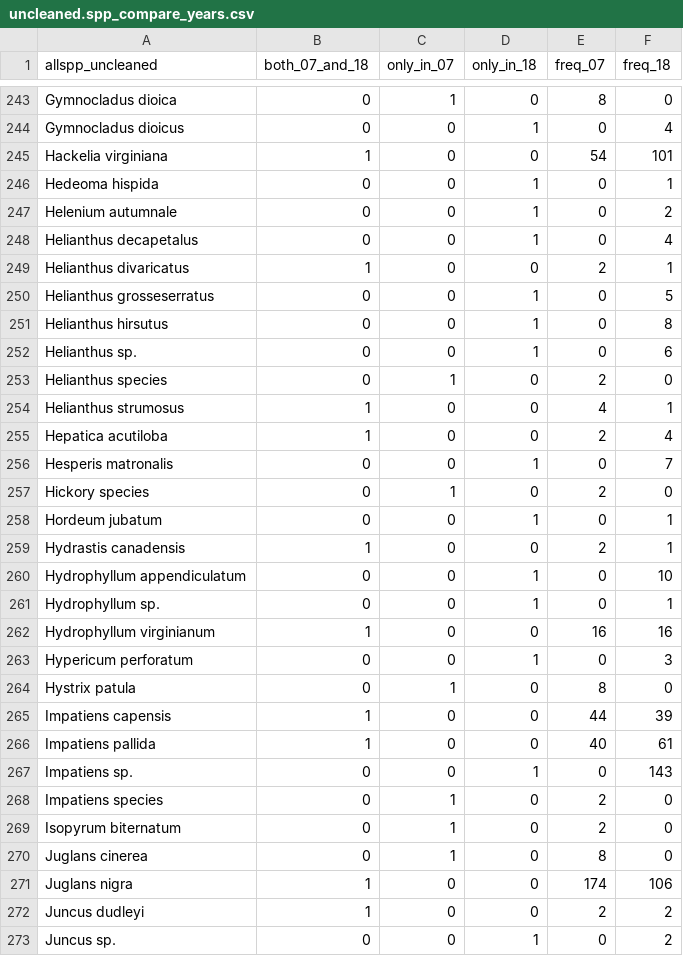
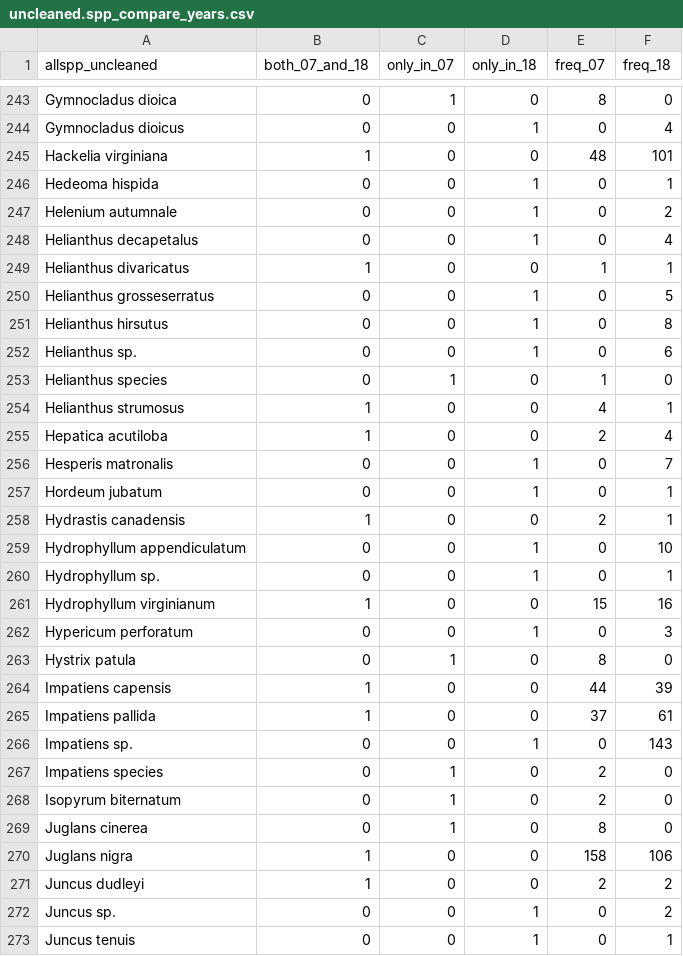
Before and after one commit to lizgib/east-woods-work, a CSV file: outputs/uncleaned.spp_compare_years.csv, drawn as a sheet; only a part is shown, gaps mark what is left out; the shorter side is filled out with more unchanged rows; the diff covers the shown part only.

```diff
--- a/outputs/uncleaned.spp_compare_years.csv
+++ b/outputs/uncleaned.spp_compare_years.csv
@@ -244,3 +244,3 @@ Gymnocladus dioica,0,1,0,8,0
 Gymnocladus dioicus,0,0,1,0,4
-Hackelia virginiana,1,0,0,54,101
+Hackelia virginiana,1,0,0,48,101
 Hedeoma hispida,0,0,1,0,1
@@ -248,3 +248,3 @@ Helenium autumnale,0,0,1,0,2
 Helianthus decapetalus,0,0,1,0,4
-Helianthus divaricatus,1,0,0,2,1
+Helianthus divaricatus,1,0,0,1,1
 Helianthus grosseserratus,0,0,1,0,5
@@ -252,3 +252,3 @@ Helianthus hirsutus,0,0,1,0,8
 Helianthus sp.,0,0,1,0,6
-Helianthus species,0,1,0,2,0
+Helianthus species,0,1,0,1,0
 Helianthus strumosus,1,0,0,4,1
@@ -256,3 +256,2 @@ Hepatica acutiloba,1,0,0,2,4
 Hesperis matronalis,0,0,1,0,7
-Hickory species,0,1,0,2,0
 Hordeum jubatum,0,0,1,0,1
@@ -261,3 +260,3 @@ Hydrophyllum appendiculatum,0,0,1,0,10
 Hydrophyllum sp.,0,0,1,0,1
-Hydrophyllum virginianum,1,0,0,16,16
+Hydrophyllum virginianum,1,0,0,15,16
 Hypericum perforatum,0,0,1,0,3
@@ -265,3 +264,3 @@ Hystrix patula,0,1,0,8,0
 Impatiens capensis,1,0,0,44,39
-Impatiens pallida,1,0,0,40,61
+Impatiens pallida,1,0,0,37,61
 Impatiens sp.,0,0,1,0,143
@@ -270,3 +269,3 @@ Isopyrum biternatum,0,1,0,2,0
 Juglans cinerea,0,1,0,8,0
-Juglans nigra,1,0,0,174,106
+Juglans nigra,1,0,0,158,106
 Juncus dudleyi,1,0,0,2,2
```
Also changed, not shown: 126 edited cells elsewhere in this file, outputs/plot_species_record.csv, outputs/tnrs.spp_compare_years.csv, 8 other files.
